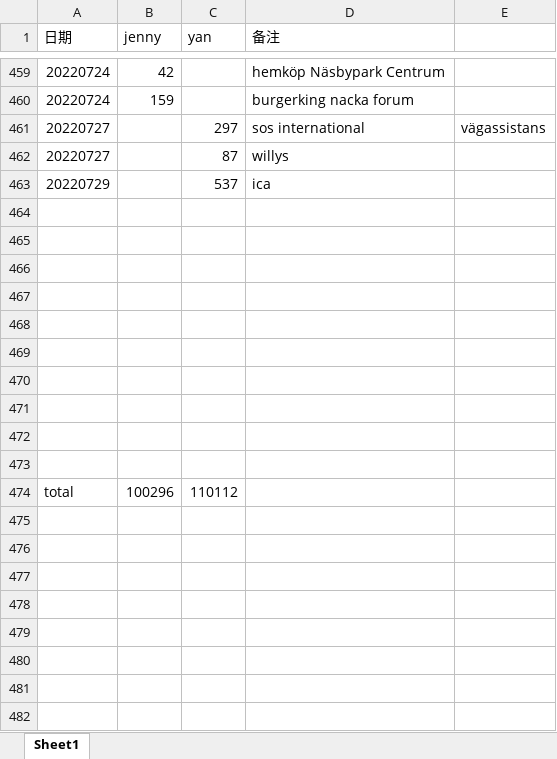
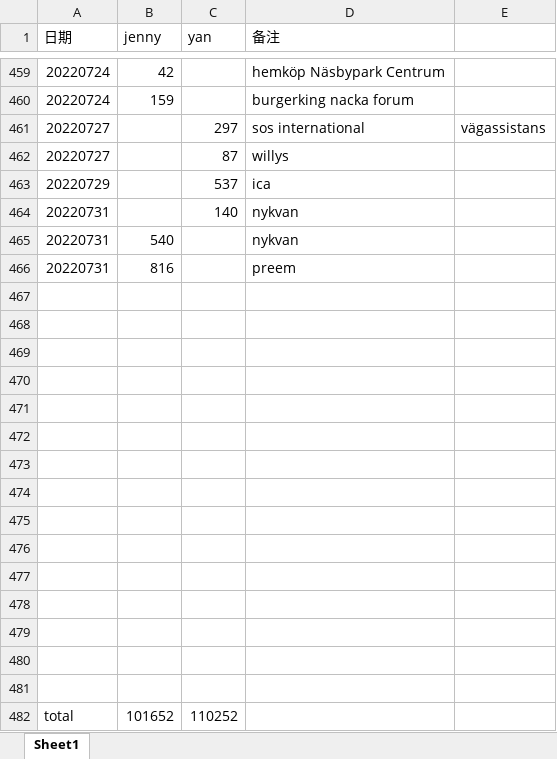
Before and after one commit to yanhuanwang/cost2022, an Excel workbook: cost2022.xlsx, sheet Sheet1, drawn as a sheet; only a part is shown, gaps mark what is left out; values as stored, in another font and other column widths than the file's, no borders; addresses are those after the commit; the diff names each change by its address in the sheet, - before the commit and + after, or states it on an @@ line.

Commit message:
20220731

```diff
--- a/cost2022.xlsx (sheet Sheet1)
+++ b/cost2022.xlsx (sheet Sheet1)
+row 464: 20220731 |  | 140 | nykvan
+row 465: 20220731 | 540 |  | nykvan
+row 466: 20220731 | 816 |  | preem
+row 477: (empty)
+row 478: (empty)
+row 479: (empty)
+row 480: (empty)
+row 481: (empty)
-B482 (jenny): 100296
+B482 (jenny): 101652
-C482 (yan): 110112
+C482 (yan): 110252
```
